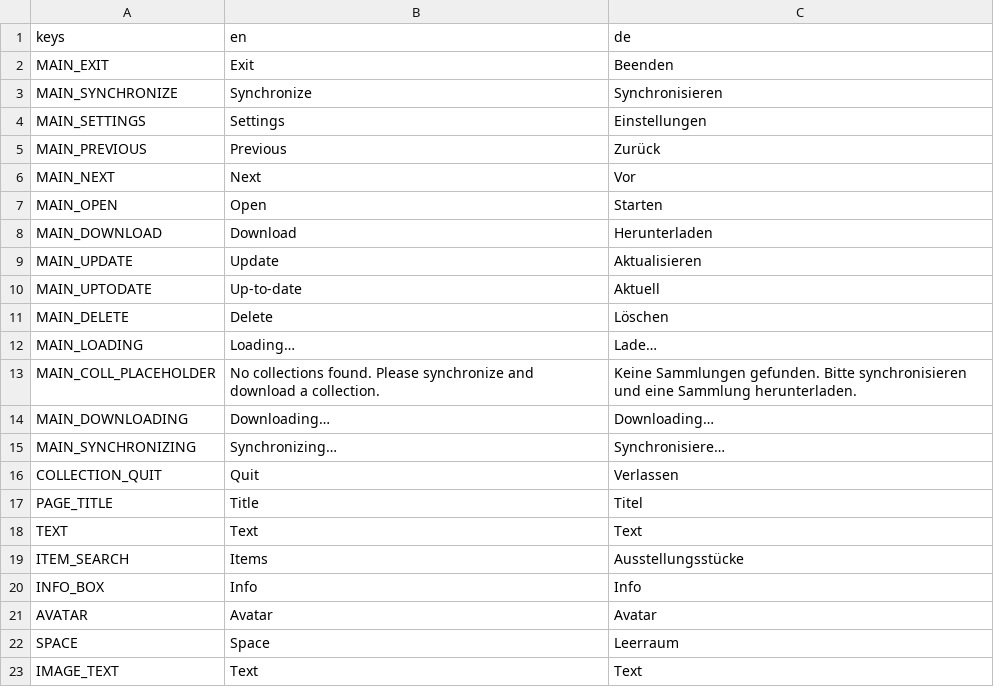
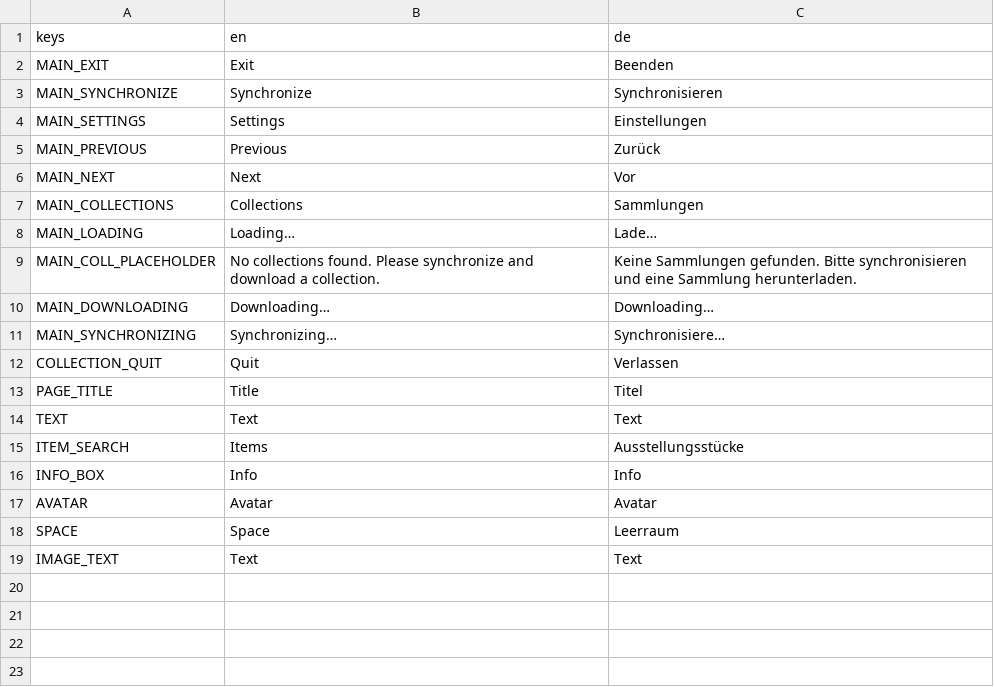
Before and after one commit to arassec/artivact-xr, a CSV file: assets/ui/i18n/labels.csv, drawn as a sheet; removed rows and columns are numbered as before the commit, all else as after; the diff names each change by its address in the sheet, - before the commit and + after, or states it on an @@ line.

```diff
--- a/assets/ui/i18n/labels.csv
+++ b/assets/ui/i18n/labels.csv
-row 7: MAIN_OPEN | Open | Starten
-row 8: MAIN_DOWNLOAD | Download | Herunterladen
-row 9: MAIN_UPDATE | Update | Aktualisieren
-row 10: MAIN_UPTODATE | Up-to-date | Aktuell
-row 11: MAIN_DELETE | Delete | Löschen
+row 7: MAIN_COLLECTIONS | Collections | Sammlungen
```
Also changed, not shown: 19 other files.
